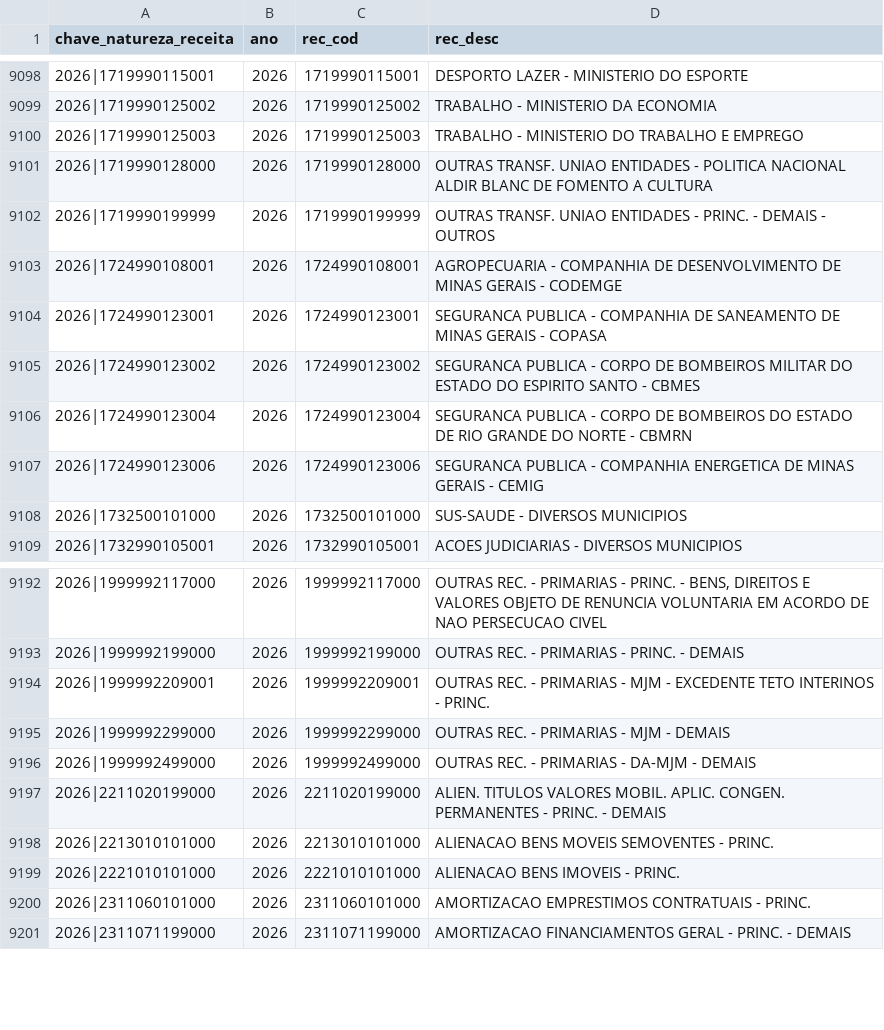
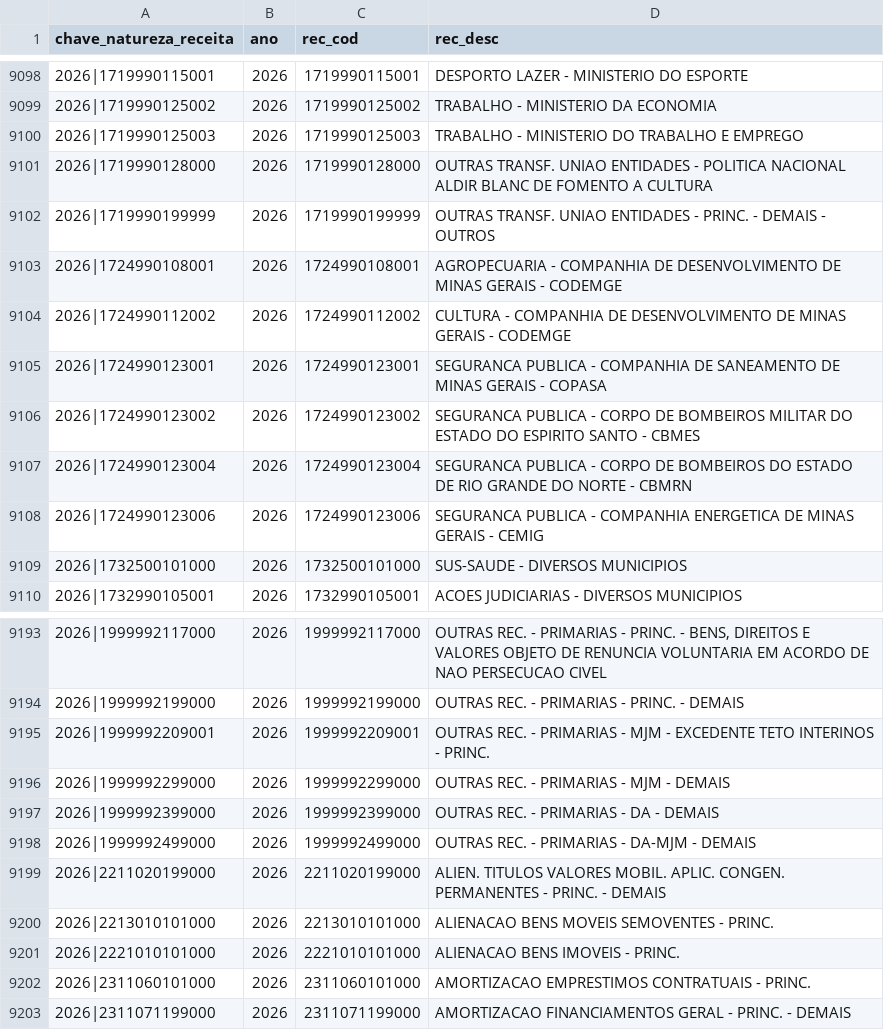
Before and after one commit to vivigoncalvesportonascimento/painel-propag, a CSV file: datapackages/aux-classificadores/data/natureza_receita.csv, drawn as a sheet; only a part is shown, gaps mark what is left out; the diff names each change by its address in the sheet, - before the commit and + after, or states it on an @@ line.

```diff
--- a/datapackages/aux-classificadores/data/natureza_receita.csv
+++ b/datapackages/aux-classificadores/data/natureza_receita.csv
+row 9104: 2026|1724990112002 | 2026 | 1724990112002 | CULTURA - COMPANHIA DE DESENVOLVIMENTO DE MINAS GERAIS - CODEMGE
+row 9197: 2026|1999992399000 | 2026 | 1999992399000 | OUTRAS REC. - PRIMARIAS - DA - DEMAIS
```
Also changed, not shown: datapackages/aux-classificadores/data/elemento_item.csv, 9 other files.
